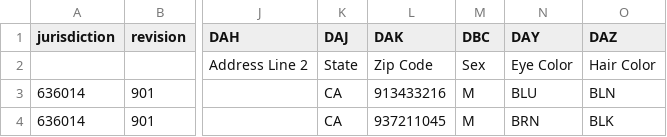
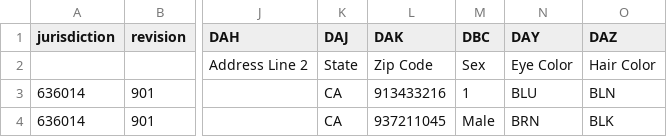
Before and after one commit to azzammasood-coder/telegram_license_automation, a CSV file: data.csv, drawn as a sheet; only a part is shown, gaps mark what is left out; the diff names each change by its address in the sheet, - before the commit and + after, or states it on an @@ line.

```diff
--- a/data.csv
+++ b/data.csv
-M3 (DBC): M
+M3 (DBC): 1
-M4 (DBC): M
+M4 (DBC): Male
```
Also changed, not shown: 2 other files.
